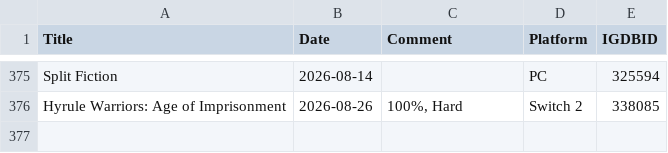
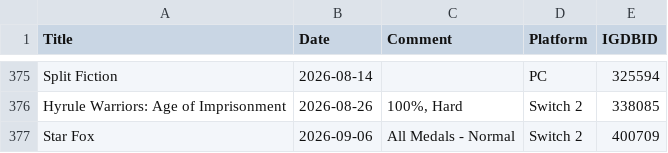
Before and after one commit to plantan/plantanplays-preact, a CSV file: assets/games-finished.csv, drawn as a sheet; only a part is shown, gaps mark what is left out; the diff names each change by its address in the sheet, - before the commit and + after, or states it on an @@ line.

Commit message:
Update games-finished.csv

```diff
--- a/assets/games-finished.csv
+++ b/assets/games-finished.csv
+row 377: Star Fox | 2026-09-06 | All Medals - Normal | Switch 2 | 400709
```
